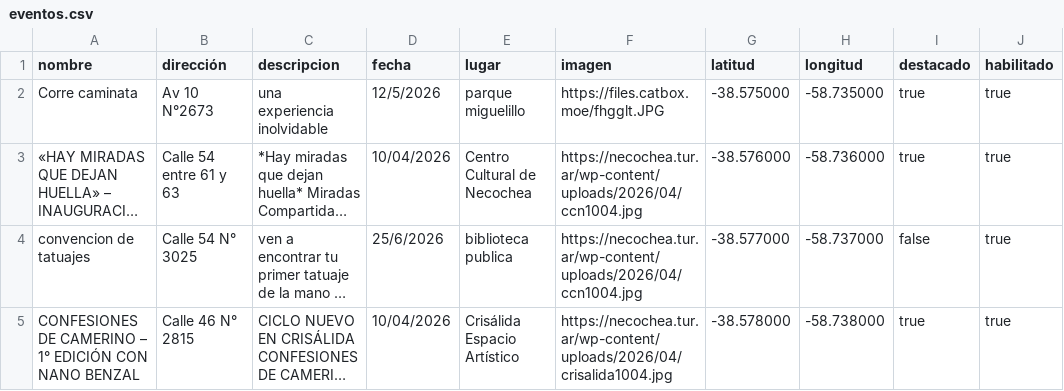
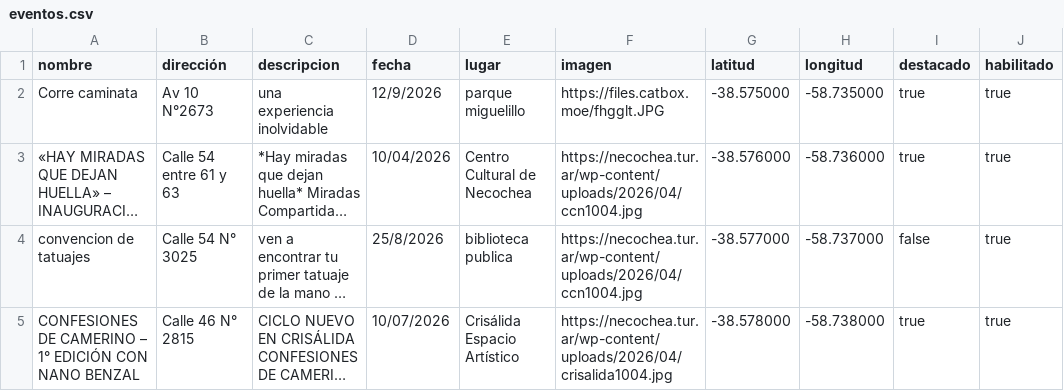
Before and after one commit to agusc92/turismo-app, a CSV file: backend/turismo-backend/database/imports/eventos.csv, drawn as a sheet; long unchanged cells end in …; the diff names each change by its address in the sheet, - before the commit and + after, or states it on an @@ line.

Commit message:
fix(eventos): actualizar fechas de eventos en el archivo CSV para pruebas

```diff
--- a/backend/turismo-backend/database/imports/eventos.csv
+++ b/backend/turismo-backend/database/imports/eventos.csv
-D2 (fecha): 12/5/2026
+D2 (fecha): 12/9/2026
-D4 (fecha): 25/6/2026
+D4 (fecha): 25/8/2026
-D5 (fecha): 10/04/2026
+D5 (fecha): 10/07/2026
```
